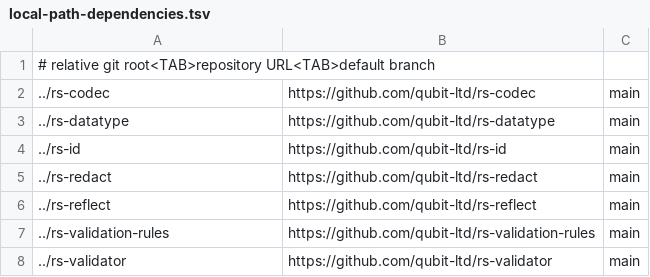
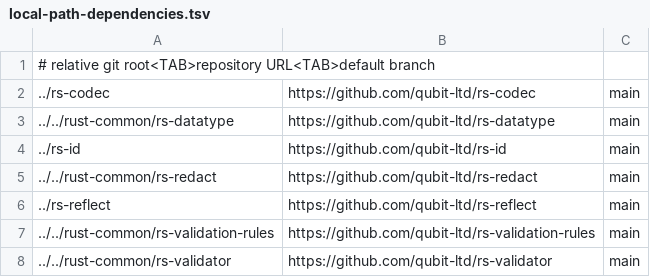
Before and after one commit to qubit-ltd/rs-model-metadata, a TSV file: .infra/ci/local-path-dependencies.tsv, drawn as a sheet.

Commit message:
fix(ci): check out path dependencies for custom jobs

```diff
--- a/.infra/ci/local-path-dependencies.tsv
+++ b/.infra/ci/local-path-dependencies.tsv
@@ -2,7 +2,7 @@
 ../rs-codec	https://github.com/qubit-ltd/rs-codec	main
-../rs-datatype	https://github.com/qubit-ltd/rs-datatype	main
+../../rust-common/rs-datatype	https://github.com/qubit-ltd/rs-datatype	main
 ../rs-id	https://github.com/qubit-ltd/rs-id	main
-../rs-redact	https://github.com/qubit-ltd/rs-redact	main
+../../rust-common/rs-redact	https://github.com/qubit-ltd/rs-redact	main
 ../rs-reflect	https://github.com/qubit-ltd/rs-reflect	main
-../rs-validation-rules	https://github.com/qubit-ltd/rs-validation-rules	main
-../rs-validator	https://github.com/qubit-ltd/rs-validator	main
+../../rust-common/rs-validation-rules	https://github.com/qubit-ltd/rs-validation-rules	main
+../../rust-common/rs-validator	https://github.com/qubit-ltd/rs-validator	main
```
Also changed, not shown: 1 other file.
